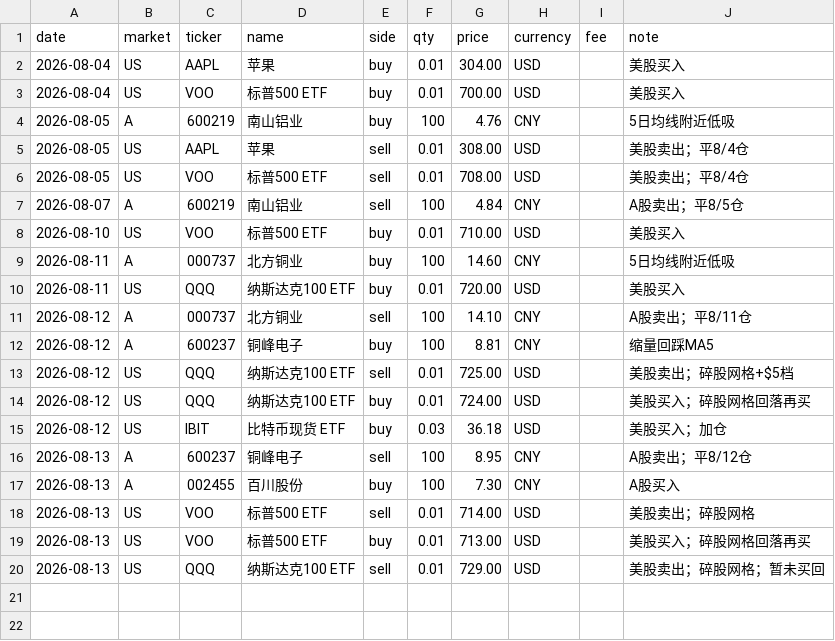
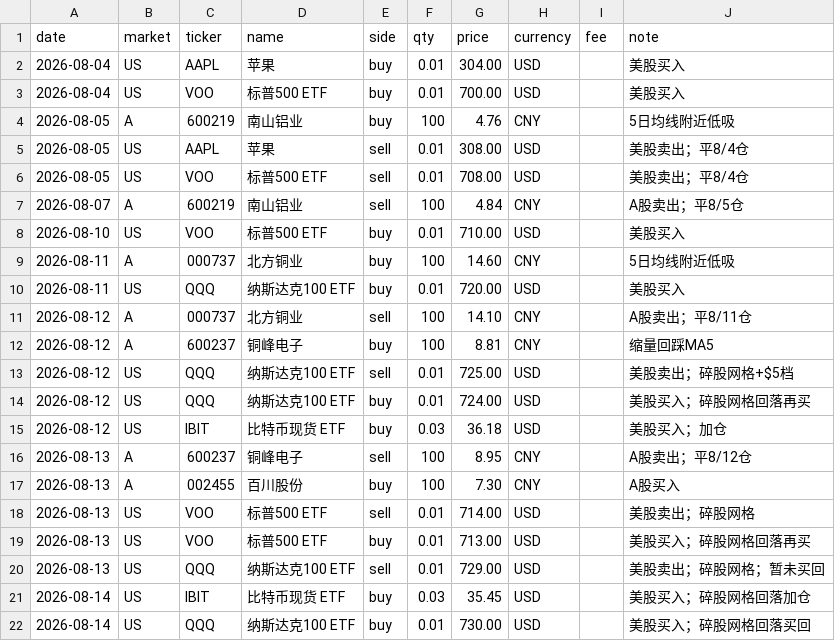
Before and after one commit to zhenfeng95/invest-agent, a CSV file: data/raw/trades/trades-2026-08.csv, drawn as a sheet.

```diff
--- a/data/raw/trades/trades-2026-08.csv
+++ b/data/raw/trades/trades-2026-08.csv
@@ -20 +20,3 @@ date,market,ticker,name,side,qty,price,currency,fee,note
 2026-08-13,US,QQQ,纳斯达克100 ETF,sell,0.01,729.00,USD,,美股卖出；碎股网格；暂未买回
+2026-08-14,US,IBIT,比特币现货 ETF,buy,0.03,35.45,USD,,美股买入；碎股网格回落加仓
+2026-08-14,US,QQQ,纳斯达克100 ETF,buy,0.01,730.00,USD,,美股买入；碎股网格回落买回
```
Also changed, not shown: 2 other files.
